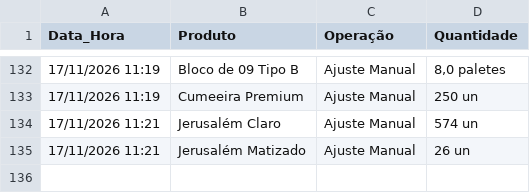
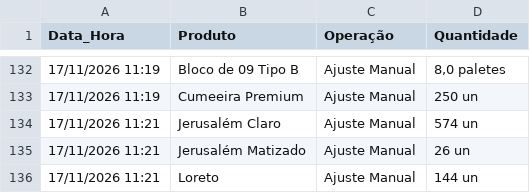
Before and after one commit to rolsimonassi-max/estoque-ceramica, a CSV file: historico.csv, drawn as a sheet; only a part is shown, gaps mark what is left out; the diff names each change by its address in the sheet, - before the commit and + after, or states it on an @@ line.

Commit message:
Atualização automática de historico.csv [skip ci]

```diff
--- a/historico.csv
+++ b/historico.csv
+row 136: 17/11/2026 11:21 | Loreto | Ajuste Manual | 144 un
```
